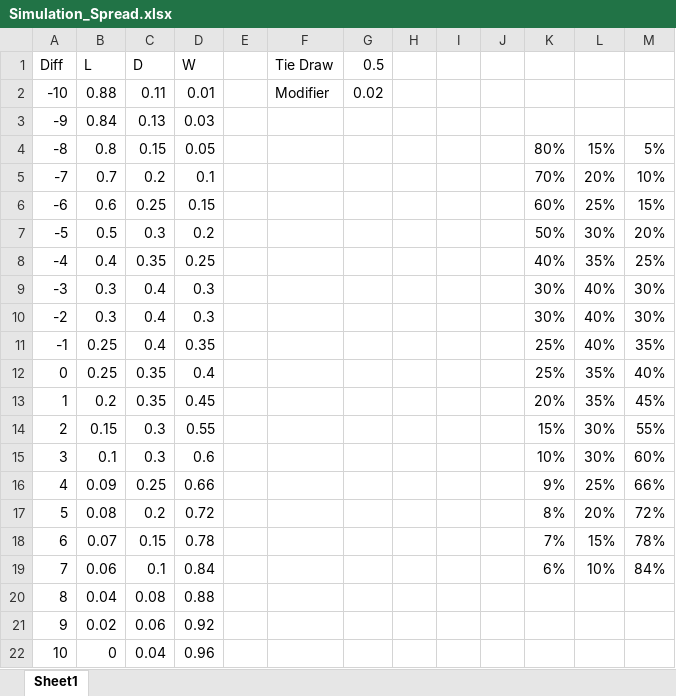
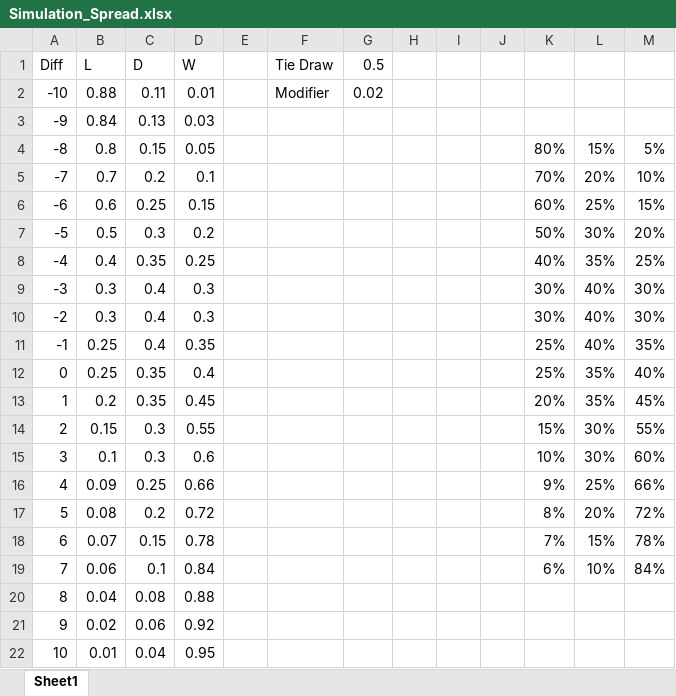
Before and after one commit to EricParapini/fifaoptimization, an Excel workbook: python/xlsx/Simulation_Spread.xlsx, sheet Sheet1, drawn as a sheet; values as stored, in another font and other column widths than the file's, no borders; the diff names each change by its address in the sheet, - before the commit and + after, or states it on an @@ line.

Commit message:
Updating simulation files

```diff
--- a/python/xlsx/Simulation_Spread.xlsx (sheet Sheet1)
+++ b/python/xlsx/Simulation_Spread.xlsx (sheet Sheet1)
-B22 (L): 0
+B22 (L): 0.01
-D22 (W): 0.96
+D22 (W): 0.95
```
Also changed, not shown: 2 other files.
